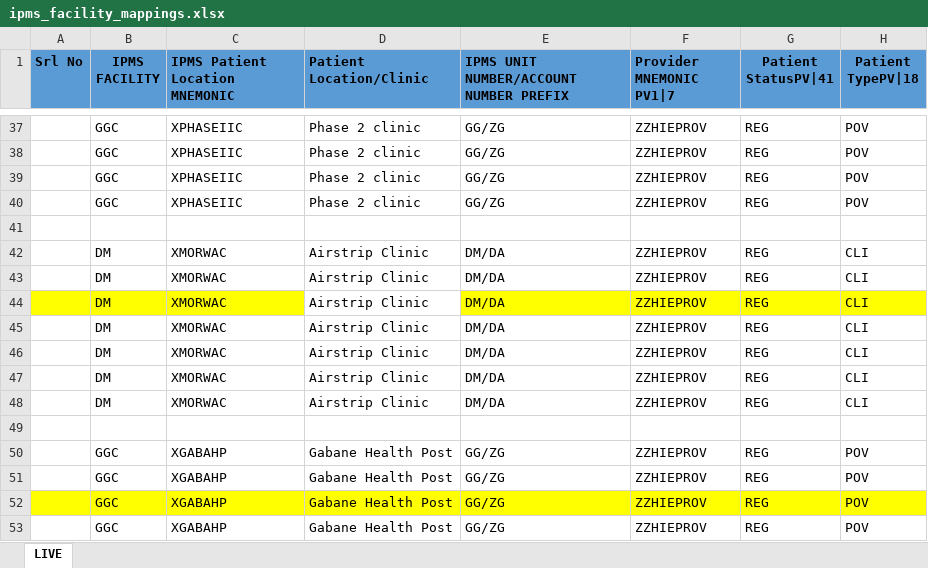
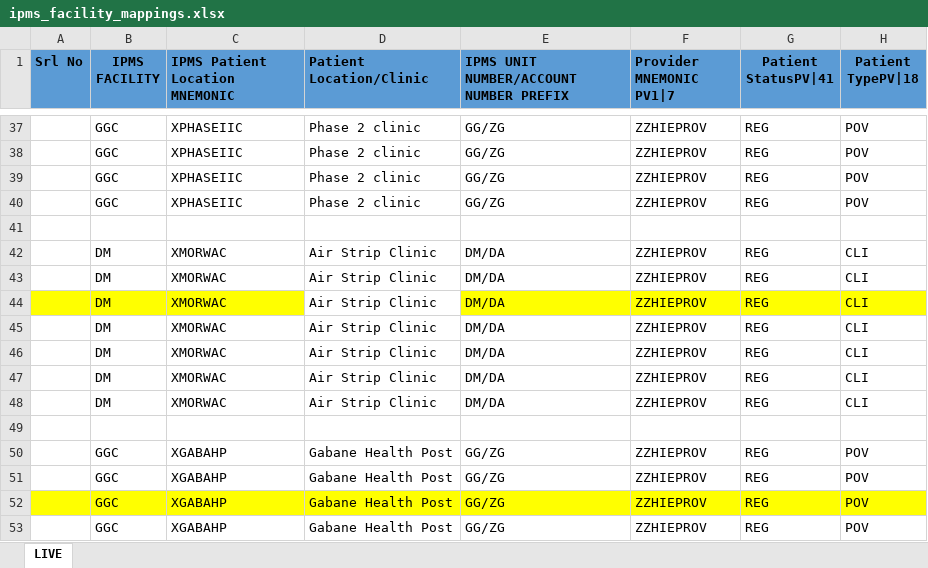
Before and after one commit to I-TECH-UW/shared-health-record, an Excel workbook: config/ipms_facility_mappings.xlsx, sheet LIVE, drawn as a sheet; only a part is shown, gaps mark what is left out; values as stored, in another font and other column widths than the file's, no borders; the diff names each change by its address in the sheet, - before the commit and + after, or states it on an @@ line.

Commit message:
Updates to Botswana workflows for lab order patient matching. (#104)
* Version Bump

* Pilot work

* Updates for bdrs/immigration matching for Botswana

* HL7 retry DMQ and sender updates

* Build fixes

* Dep update

```diff
--- a/config/ipms_facility_mappings.xlsx (sheet LIVE)
+++ b/config/ipms_facility_mappings.xlsx (sheet LIVE)
-D42:D48 (Patient Location/Clinic): Airstrip Clinic
+D42:D48 (Patient Location/Clinic): Air Strip Clinic
```
Also changed, not shown: 12 other files.
